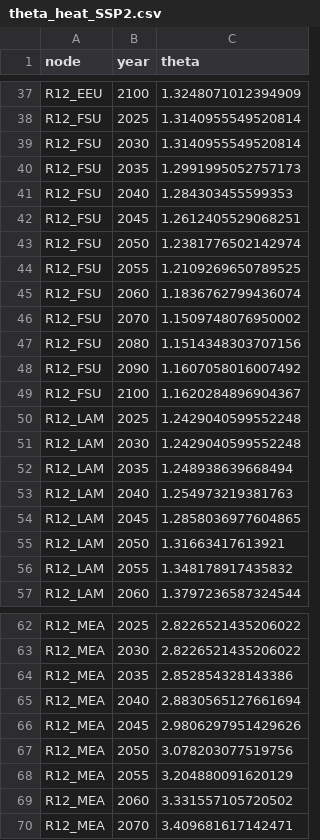
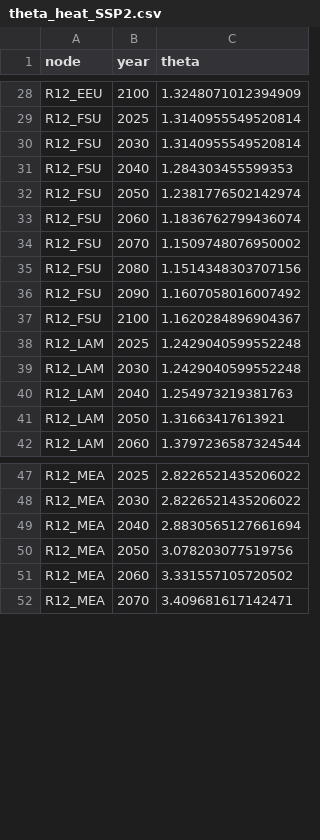
Before and after one commit to Wegatriespython/message-ix-models, a CSV file: message_ix_models/data/buildings/theta_heat_SSP2.csv, drawn as a sheet; only a part is shown, gaps mark what is left out; the diff covers the shown part only; the diff names each change by its address in the sheet, - before the commit and + after, or states it on an @@ line.

```diff
--- a/message_ix_models/data/buildings/theta_heat_SSP2.csv
+++ b/message_ix_models/data/buildings/theta_heat_SSP2.csv
-row 40: R12_FSU | 2035 | 1.2991995052757173
-row 42: R12_FSU | 2045 | 1.2612405529068251
-row 44: R12_FSU | 2055 | 1.2109269650789525
-row 52: R12_LAM | 2035 | 1.248938639668494
-row 54: R12_LAM | 2045 | 1.2858036977604865
-row 56: R12_LAM | 2055 | 1.348178917435832
-row 64: R12_MEA | 2035 | 2.852854328143386
-row 66: R12_MEA | 2045 | 2.9806297951429626
-row 68: R12_MEA | 2055 | 3.204880091620129
```
Also changed, not shown: 27 removed rows elsewhere in this file, message_ix_models/data/buildings/theta_cool_SSP2.csv, 1 other file.
